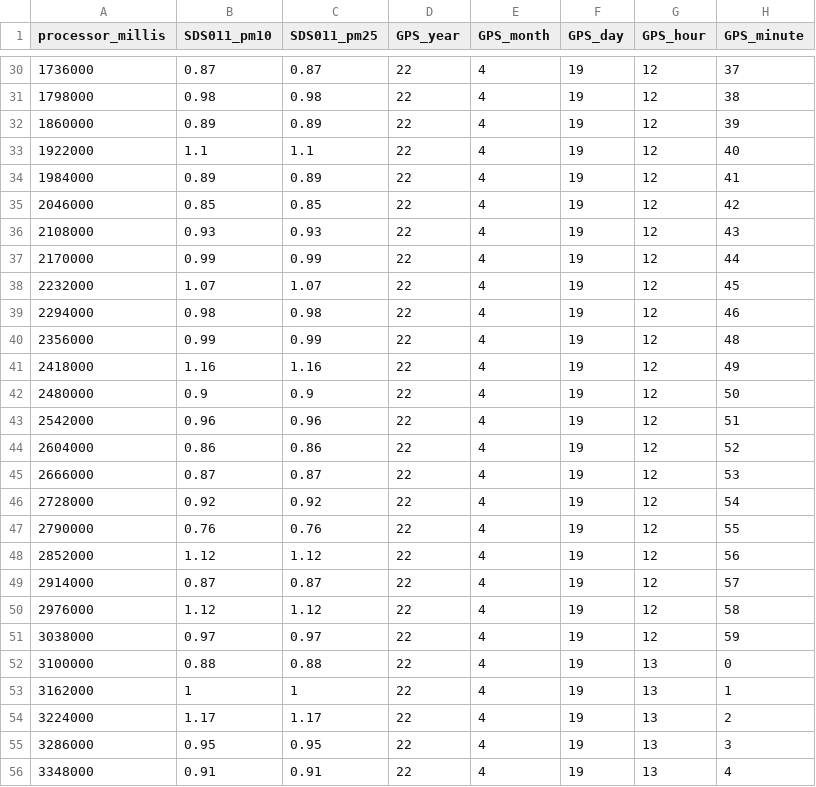
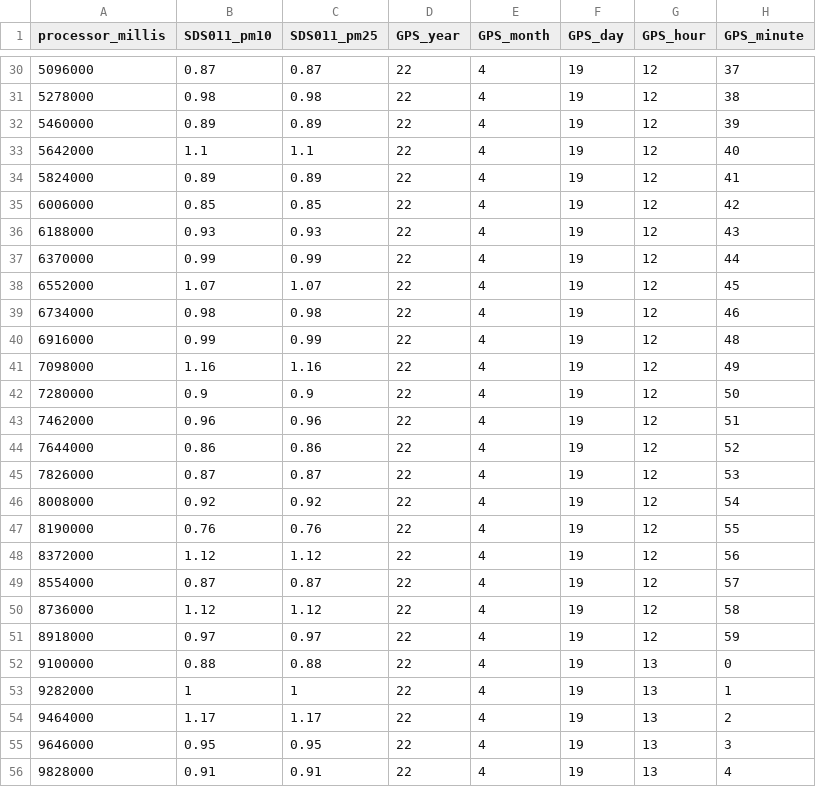
Before and after one commit to battan90/LCAQMP, a CSV file: Matlab/Mätdata/Referensmätning Klätterlabbet/Agot790.csv, drawn as a sheet; only a part is shown, gaps mark what is left out; the diff covers the shown part only; the diff names each change by its address in the sheet, - before the commit and + after, or states it on an @@ line.

```diff
--- a/Matlab/Mätdata/Referensmätning Klätterlabbet/Agot790.csv
+++ b/Matlab/Mätdata/Referensmätning Klätterlabbet/Agot790.csv
-A30 (processor_millis): 1736000
+A30 (processor_millis): 5096000
-A31 (processor_millis): 1798000
+A31 (processor_millis): 5278000
-A32 (processor_millis): 1860000
+A32 (processor_millis): 5460000
-A33 (processor_millis): 1922000
+A33 (processor_millis): 5642000
-A34 (processor_millis): 1984000
+A34 (processor_millis): 5824000
-A35 (processor_millis): 2046000
+A35 (processor_millis): 6006000
-A36 (processor_millis): 2108000
+A36 (processor_millis): 6188000
-A37 (processor_millis): 2170000
+A37 (processor_millis): 6370000
-A38 (processor_millis): 2232000
+A38 (processor_millis): 6552000
-A39 (processor_millis): 2294000
+A39 (processor_millis): 6734000
-A40 (processor_millis): 2356000
+A40 (processor_millis): 6916000
-A41 (processor_millis): 2418000
+A41 (processor_millis): 7098000
-A42 (processor_millis): 2480000
+A42 (processor_millis): 7280000
-A43 (processor_millis): 2542000
+A43 (processor_millis): 7462000
-A44 (processor_millis): 2604000
+A44 (processor_millis): 7644000
-A45 (processor_millis): 2666000
+A45 (processor_millis): 7826000
-A46 (processor_millis): 2728000
+A46 (processor_millis): 8008000
-A47 (processor_millis): 2790000
+A47 (processor_millis): 8190000
-A48 (processor_millis): 2852000
+A48 (processor_millis): 8372000
-A49 (processor_millis): 2914000
+A49 (processor_millis): 8554000
-A50 (processor_millis): 2976000
+A50 (processor_millis): 8736000
-A51 (processor_millis): 3038000
+A51 (processor_millis): 8918000
-A52 (processor_millis): 3100000
+A52 (processor_millis): 9100000
-A53 (processor_millis): 3162000
+A53 (processor_millis): 9282000
-A54 (processor_millis): 3224000
+A54 (processor_millis): 9464000
-A55 (processor_millis): 3286000
+A55 (processor_millis): 9646000
-A56 (processor_millis): 3348000
+A56 (processor_millis): 9828000
```
Also changed, not shown: 105 edited cells elsewhere in this file, Matlab/Mätdata/Referensmätning Klätterlabbet/Agot801.csv, 25 other files.
